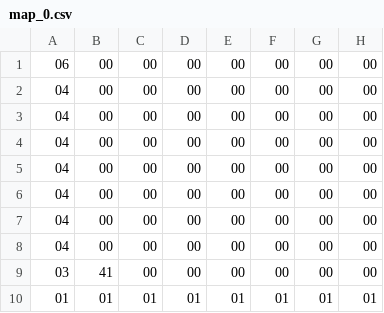
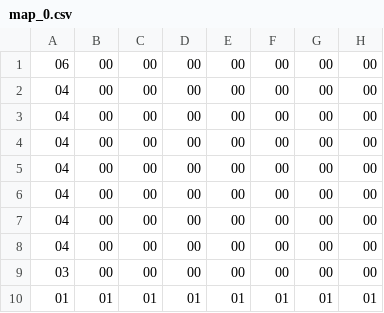
Before and after one commit to reizi-ara/team, a CSV file: ACG/ACG/map_0.csv, drawn as a sheet; only a part is shown; the diff names each change by its address in the sheet, - before the commit and + after, or states it on an @@ line.

Commit message:
最初のドア無くした

```diff
--- a/ACG/ACG/map_0.csv
+++ b/ACG/ACG/map_0.csv
-B9: 41
+B9: 00
```
